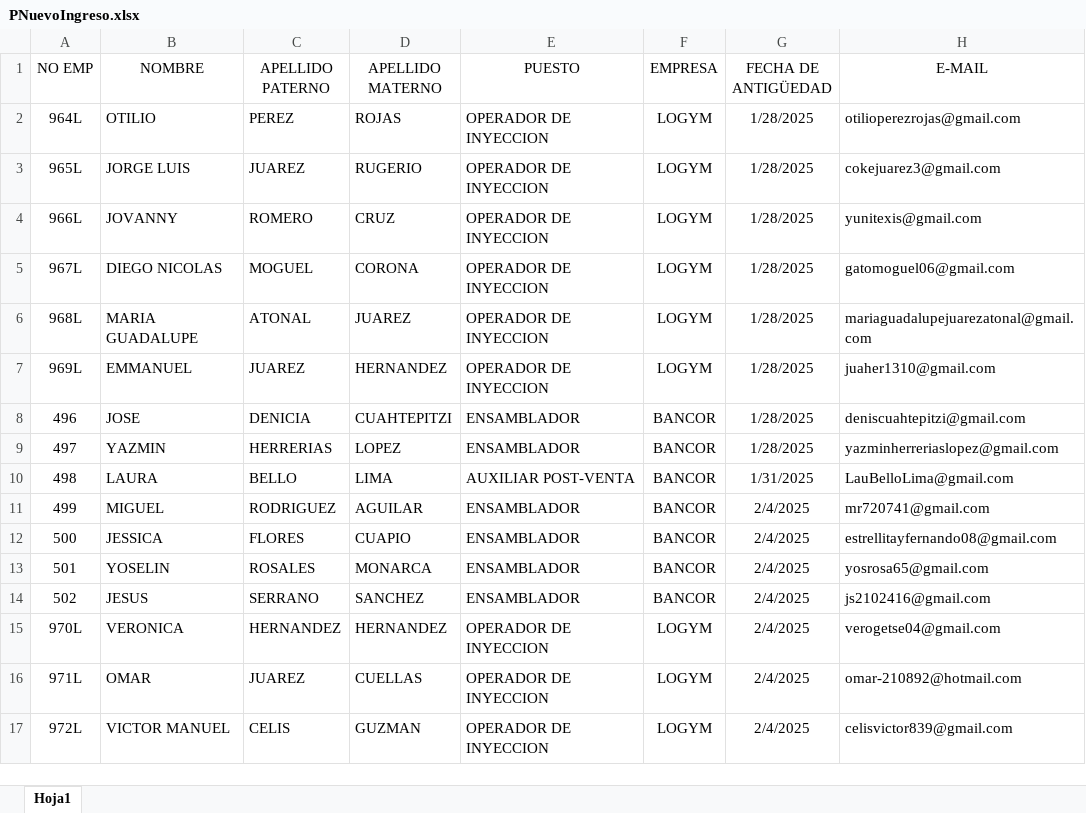
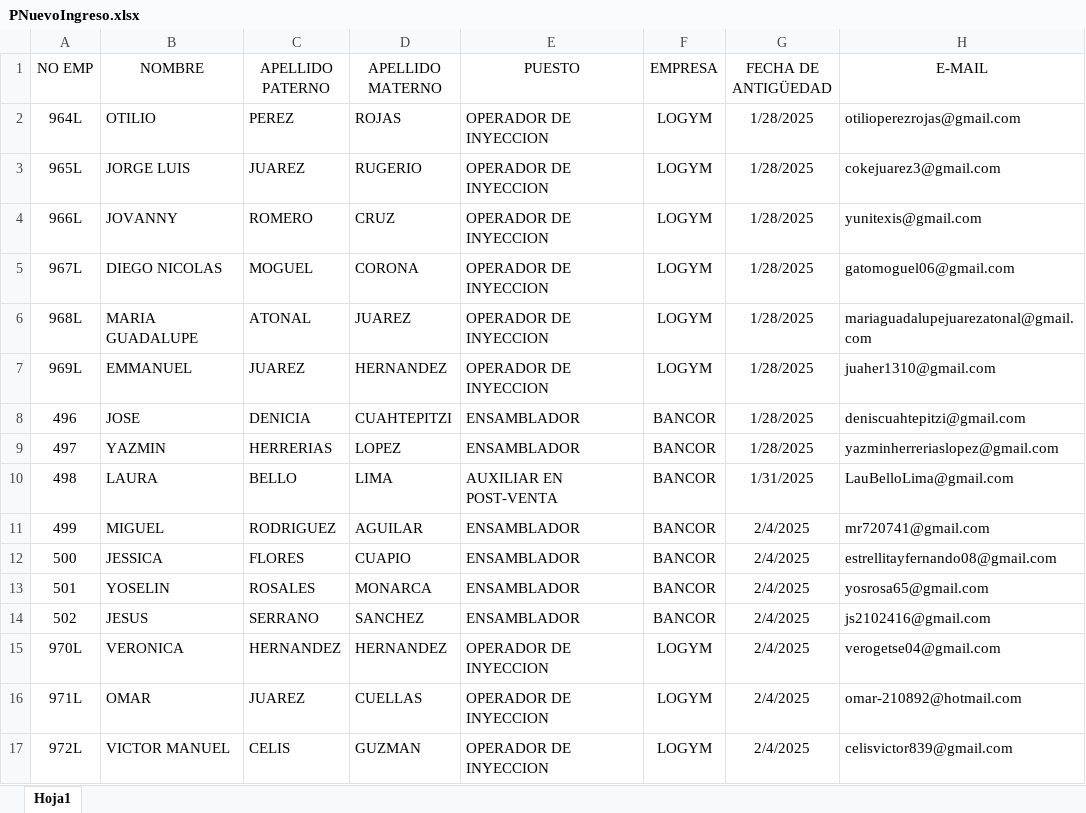
Before and after one commit to alexDev2808/automatizar-excel, an Excel workbook: PNuevoIngreso.xlsx, sheet Hoja1, drawn as a sheet; values as stored, in another font and other column widths than the file's, no borders; table styles not drawn; the diff names each change by its address in the sheet, - before the commit and + after, or states it on an @@ line.

```diff
--- a/PNuevoIngreso.xlsx (sheet Hoja1)
+++ b/PNuevoIngreso.xlsx (sheet Hoja1)
-E10 (PUESTO): AUXILIAR POST-VENTA
+E10 (PUESTO): AUXILIAR EN POST-VENTA
```
Also changed, not shown: 3 other files.
